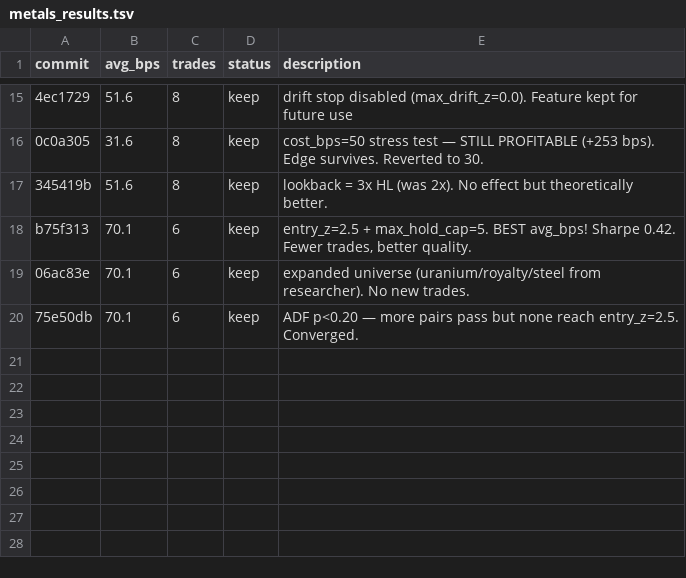
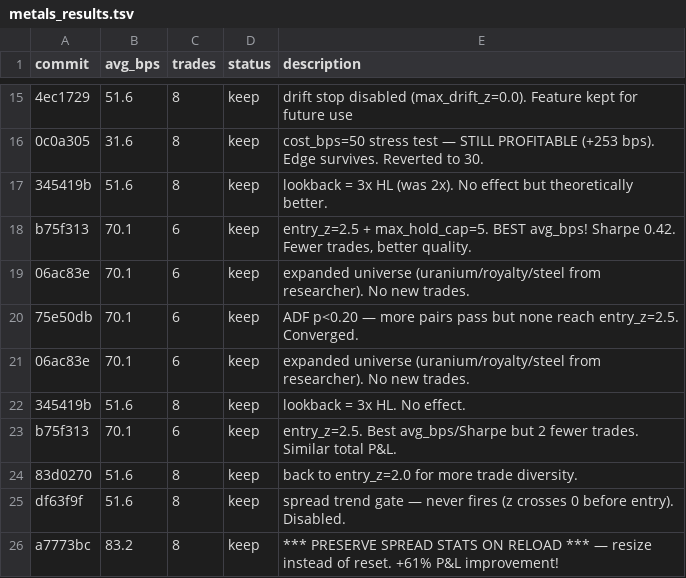
Before and after one commit to kumargu/OpenQuant, a TSV file: autoresearch/metals_results.tsv, drawn as a sheet; only a part is shown, gaps mark what is left out; the diff names each change by its address in the sheet, - before the commit and + after, or states it on an @@ line.

Commit message:
Log exp20: +83.2 avg_bps, Sharpe 0.78 — best result from resize fix

```diff
--- a/autoresearch/metals_results.tsv
+++ b/autoresearch/metals_results.tsv
+row 21: 06ac83e | 70.1 | 6 | keep | expanded universe (uranium/royalty/steel from researcher). No new trades.
+row 22: 345419b | 51.6 | 8 | keep | lookback = 3x HL. No effect.
+row 23: b75f313 | 70.1 | 6 | keep | entry_z=2.5. Best avg_bps/Sharpe but 2 fewer trades. Similar total P&L.
+row 24: 83d0270 | 51.6 | 8 | keep | back to entry_z=2.0 for more trade diversity.
+row 25: df63f9f | 51.6 | 8 | keep | spread trend gate — never fires (z crosses 0 before entry). Disabled.
+row 26: a7773bc | 83.2 | 8 | keep | *** PRESERVE SPREAD STATS ON RELOAD *** — resize instead of reset. +61% P&L improvement!
```
